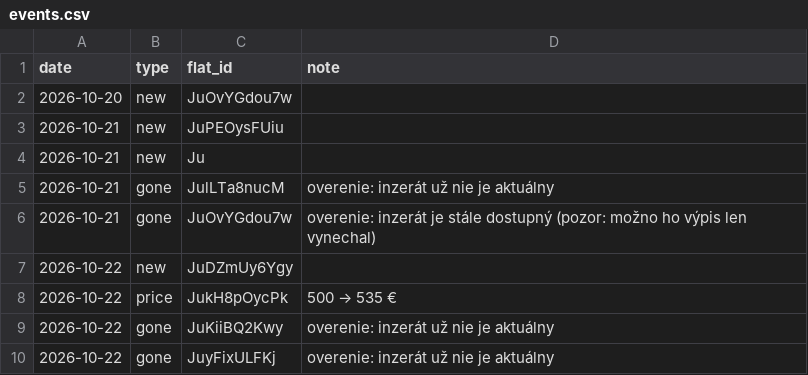
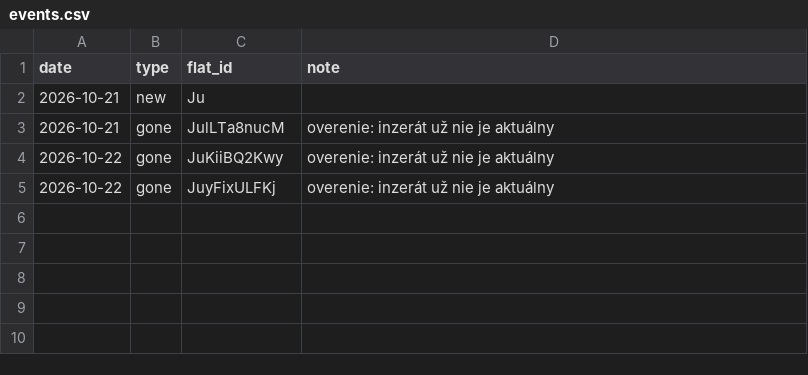
Before and after one commit to martinMatunak/realEstateAnalysis, a CSV file: data/events.csv, drawn as a sheet.

```diff
--- a/data/events.csv
+++ b/data/events.csv
@@ -1,9 +1,4 @@
 date,type,flat_id,note
-2026-10-20,new,JuOvYGdou7w,
-2026-10-21,new,JuPEOysFUiu,
 2026-10-21,new,Ju,
 2026-10-21,gone,JulLTa8nucM,overenie: inzerát už nie je aktuálny
-2026-10-21,gone,JuOvYGdou7w,overenie: inzerát je stále dostupný (pozor: možno ho výpis len vynechal)
-2026-10-22,new,JuDZmUy6Ygy,
-2026-10-22,price,JukH8pOycPk,500 → 535 €
 2026-10-22,gone,JuKiiBQ2Kwy,overenie: inzerát už nie je aktuálny
```
Also changed, not shown: data/listings.csv, 4 other files.
